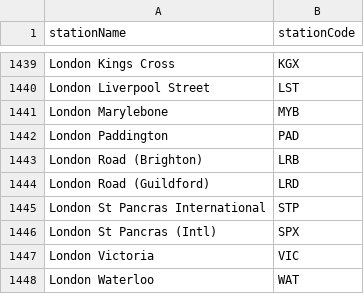
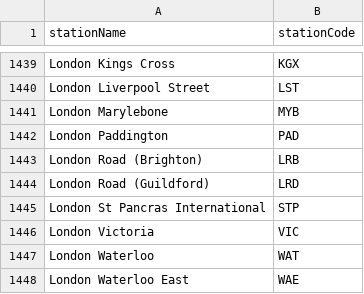
Before and after one commit to danielthepope/trntxt, a CSV file: resources/station_codes.csv, drawn as a sheet; only a part is shown, gaps mark what is left out; the shorter side is filled out with more unchanged rows; the diff names each change by its address in the sheet, - before the commit and + after, or states it on an @@ line.

Commit message:
Removed SPX - API says it's invalid

```diff
--- a/resources/station_codes.csv
+++ b/resources/station_codes.csv
-row 1446: London St Pancras (Intl) | SPX
```
